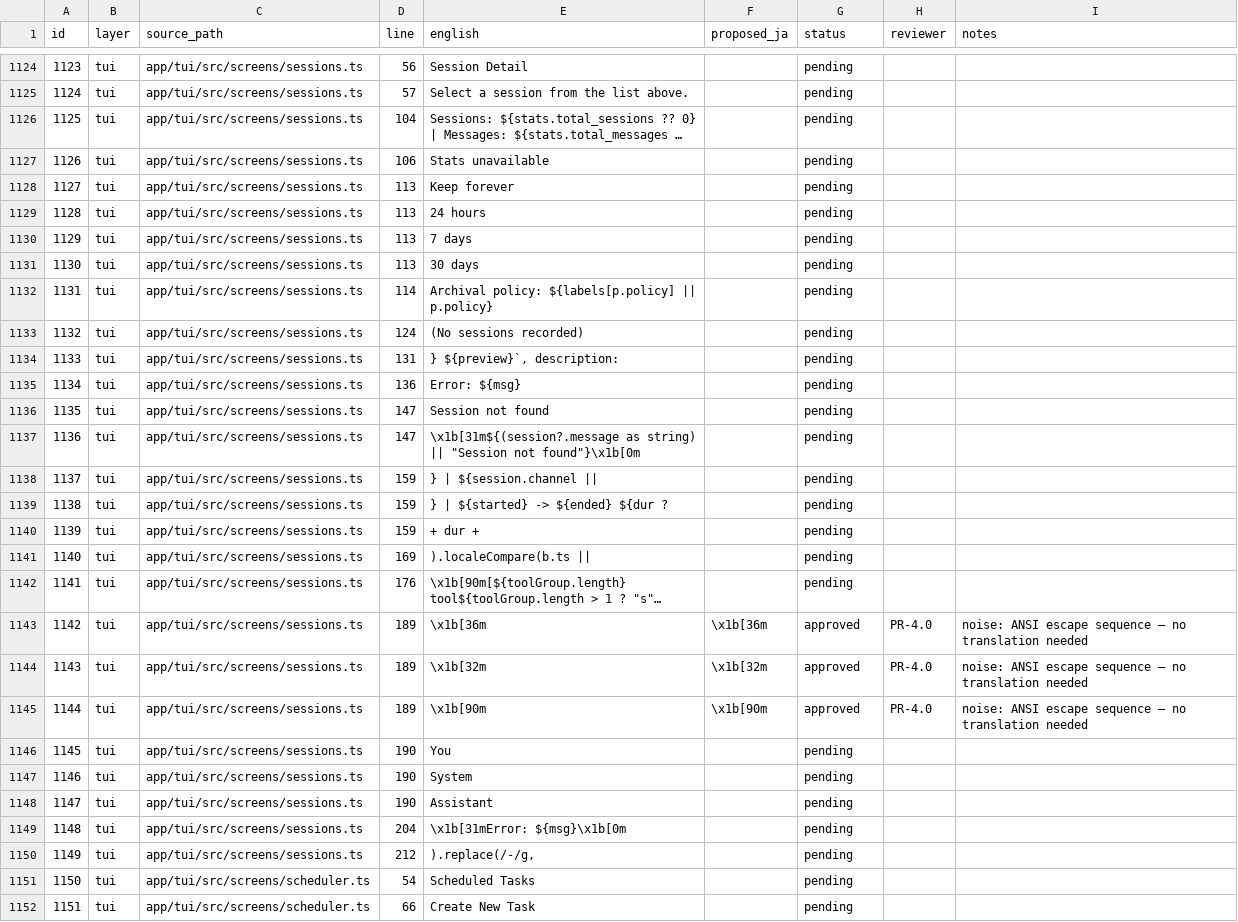
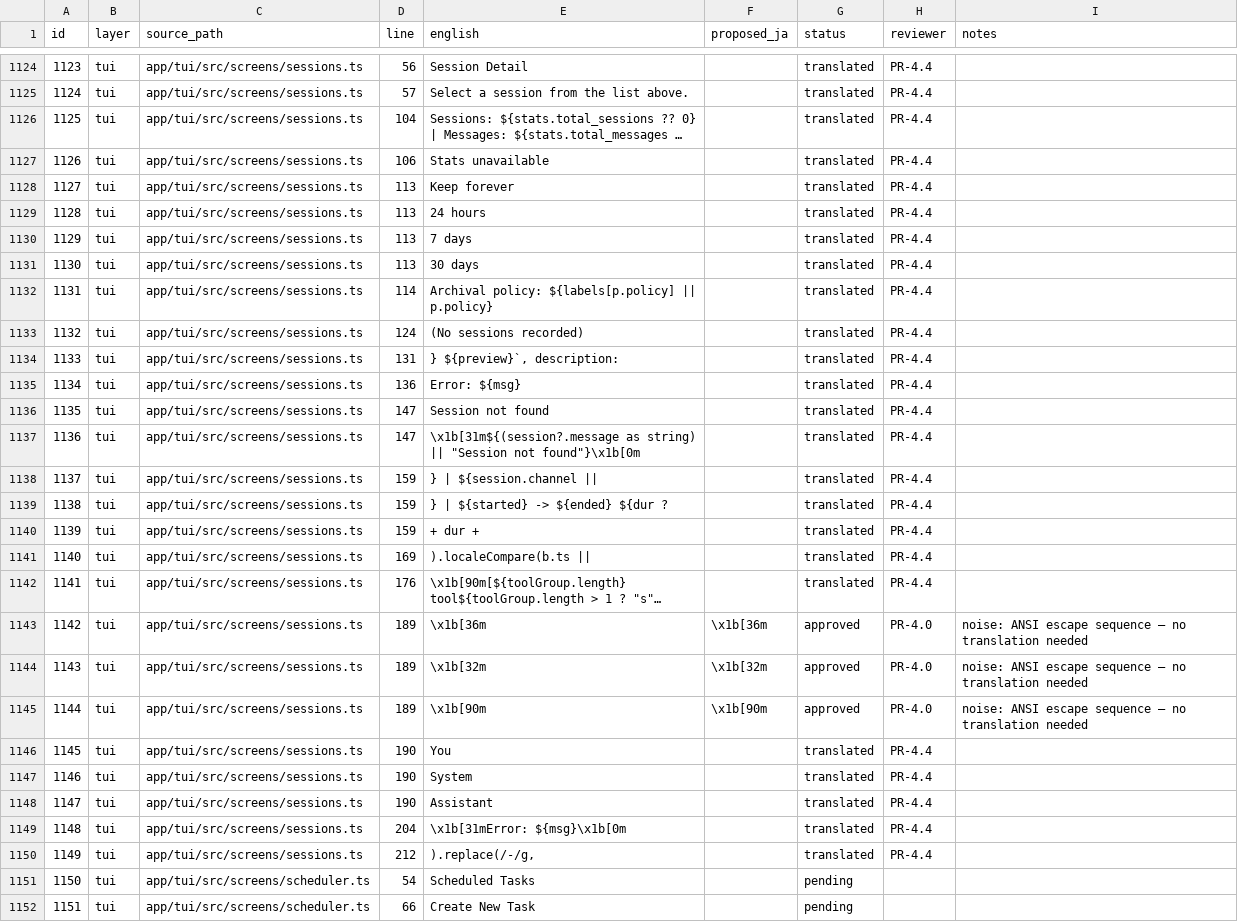
Before and after one commit to shinyay/polyclaw-jp, a CSV file: docs/i18n/inventory.csv, drawn as a sheet; only a part is shown, gaps mark what is left out; long unchanged cells end in …; the diff covers the shown part only; the diff names each change by its address in the sheet, - before the commit and + after, or states it on an @@ line.

```diff
--- a/docs/i18n/inventory.csv
+++ b/docs/i18n/inventory.csv
-G1124:G1142 (status): pending
+G1124:G1142 (status): translated
-H1124:H1142 (reviewer): (empty)
+H1124:H1142 (reviewer): PR-4.4
-G1146:G1150 (status): pending
+G1146:G1150 (status): translated
-H1146:H1150 (reviewer): (empty)
+H1146:H1150 (reviewer): PR-4.4
```
Also changed, not shown: 148 edited cells elsewhere in this file.
